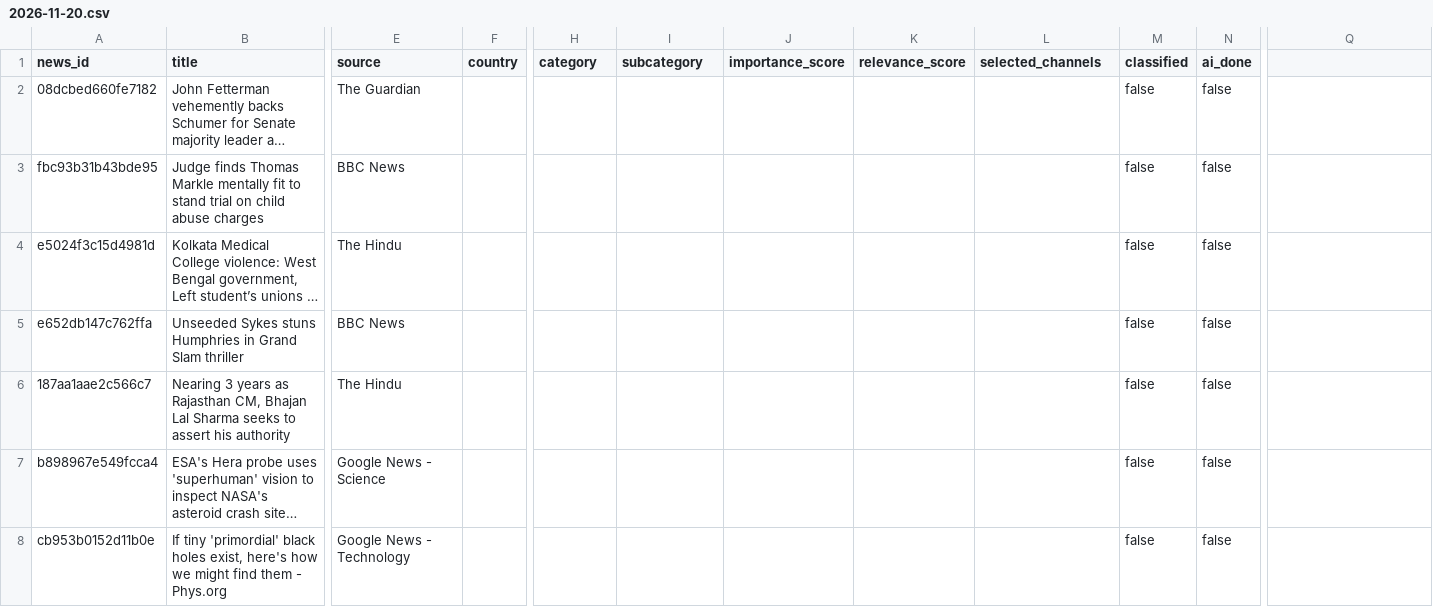
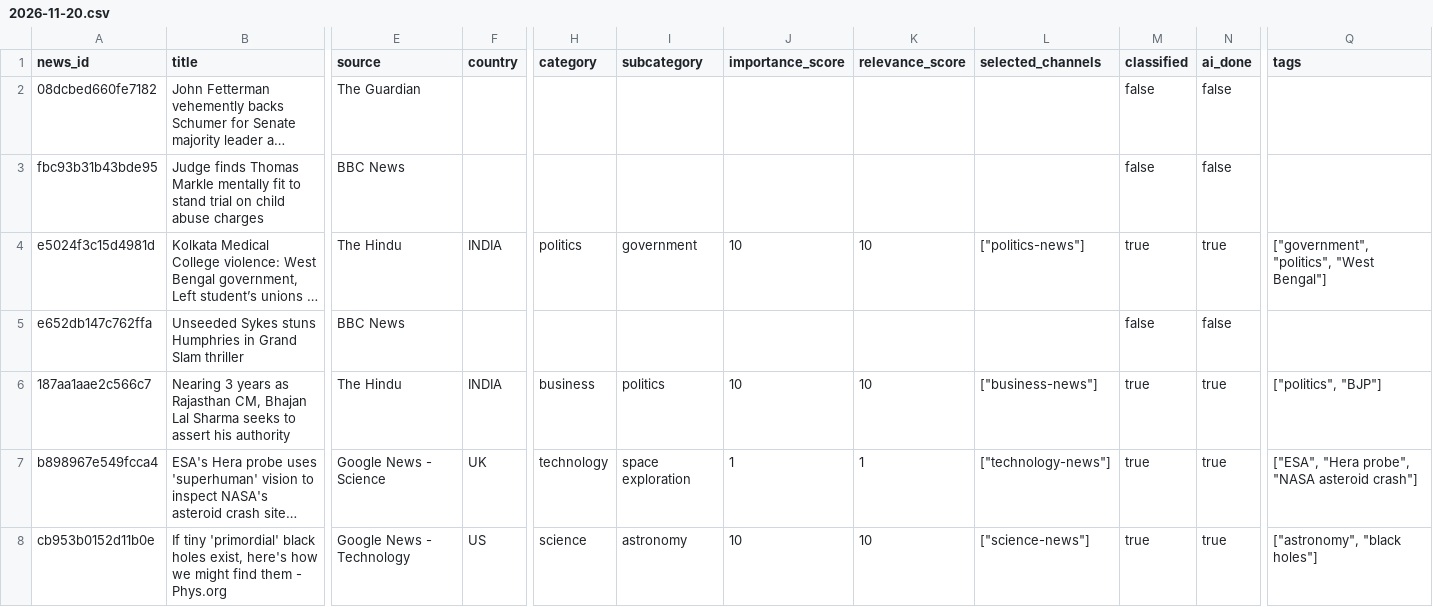
Before and after one commit to ansarisamaddev-byte/AI-News-Publisher, a CSV file: data/news/2026-11-20.csv, drawn as a sheet; only a part is shown, gaps mark what is left out; long unchanged cells end in …; the diff covers the shown part only; the diff names each change by its address in the sheet, - before the commit and + after, or states it on an @@ line.

```diff
--- a/data/news/2026-11-20.csv
+++ b/data/news/2026-11-20.csv
-Q1: (empty)
+Q1: tags
-F4 (country): (empty)
+F4 (country): INDIA
-H4 (category): (empty)
+H4 (category): politics
-I4 (subcategory): (empty)
+I4 (subcategory): government
-J4 (importance_score): (empty)
+J4 (importance_score): 10
-K4 (relevance_score): (empty)
+K4 (relevance_score): 10
-L4 (selected_channels): (empty)
+L4 (selected_channels): ["politics-news"]
-M4 (classified): false
+M4 (classified): true
-N4 (ai_done): false
+N4 (ai_done): true
-Q4 (tags): (empty)
+Q4 (tags): ["government", "politics", "West Bengal"]
-F6 (country): (empty)
+F6 (country): INDIA
-H6 (category): (empty)
+H6 (category): business
-I6 (subcategory): (empty)
+I6 (subcategory): politics
-J6 (importance_score): (empty)
+J6 (importance_score): 10
-K6 (relevance_score): (empty)
+K6 (relevance_score): 10
-L6 (selected_channels): (empty)
+L6 (selected_channels): ["business-news"]
-M6:M8 (classified): false
+M6:M8 (classified): true
-N6:N8 (ai_done): false
+N6:N8 (ai_done): true
-Q6 (tags): (empty)
+Q6 (tags): ["politics", "BJP"]
-F7 (country): (empty)
+F7 (country): UK
-H7 (category): (empty)
+H7 (category): technology
-I7 (subcategory): (empty)
+I7 (subcategory): space exploration
-J7 (importance_score): (empty)
+J7 (importance_score): 1
-K7 (relevance_score): (empty)
+K7 (relevance_score): 1
-L7 (selected_channels): (empty)
+L7 (selected_channels): ["technology-news"]
-Q7 (tags): (empty)
+Q7 (tags): ["ESA", "Hera probe", "NASA asteroid crash"]
-F8 (country): (empty)
+F8 (country): US
-H8 (category): (empty)
+H8 (category): science
-I8 (subcategory): (empty)
+I8 (subcategory): astronomy
-J8 (importance_score): (empty)
+J8 (importance_score): 10
-K8 (relevance_score): (empty)
+K8 (relevance_score): 10
-L8 (selected_channels): (empty)
+L8 (selected_channels): ["science-news"]
-Q8 (tags): (empty)
+Q8 (tags): ["astronomy", "black holes"]
```
Also changed, not shown: 54 edited cells elsewhere in this file, 10 other files.
